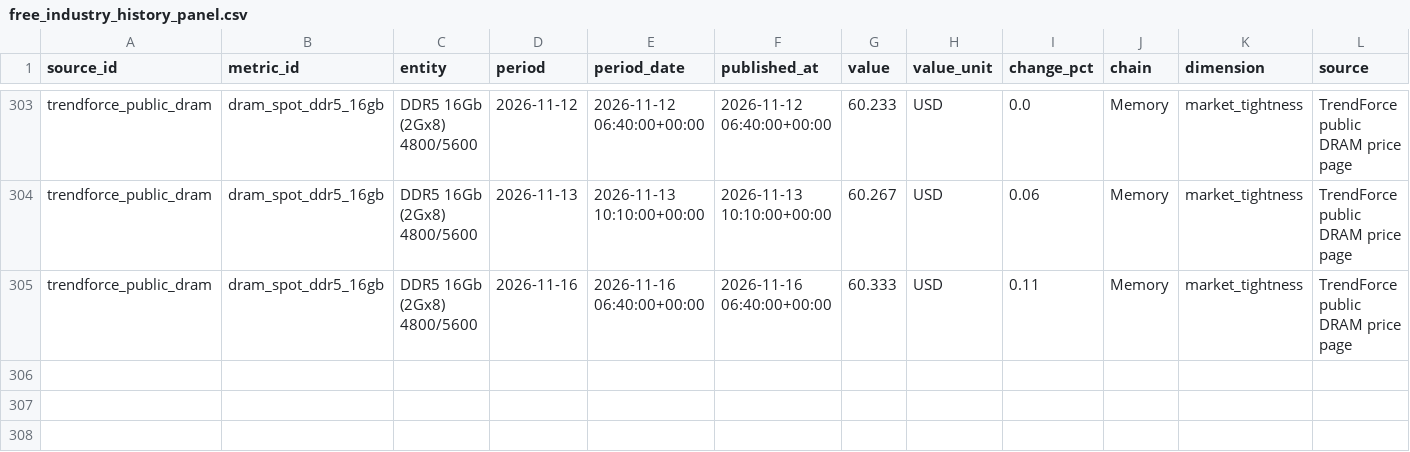
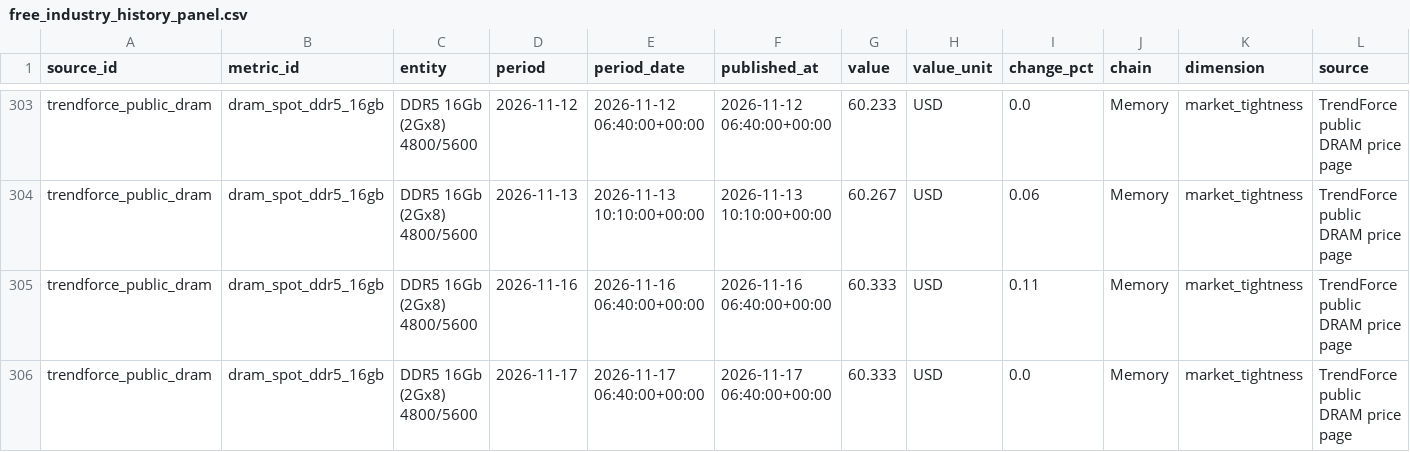
Before and after one commit to wesleylai1123/chain_survey, a CSV file: data/history/free_industry_history_panel.csv, drawn as a sheet; only a part is shown, gaps mark what is left out; rows hold the shown columns only; the diff names each change by its address in the sheet, - before the commit and + after, or states it on an @@ line.

```diff
--- a/data/history/free_industry_history_panel.csv
+++ b/data/history/free_industry_history_panel.csv
+row 306: trendforce_public_dram | dram_spot_ddr5_16gb | DDR5 16Gb (2Gx8) 4800/5600 | 2026-11-17 | 2026-11-17 06:40:00+00:00 | 2026-11-17 06:40:00+00:00 | 60.333 | USD | 0.0 | Memory | market_tightness | TrendForce public DRAM price page
```
Also changed, not shown: data/history/free_industry_history_coverage.csv, data/history/trendforce_public_price_history.csv, 4 other files.
